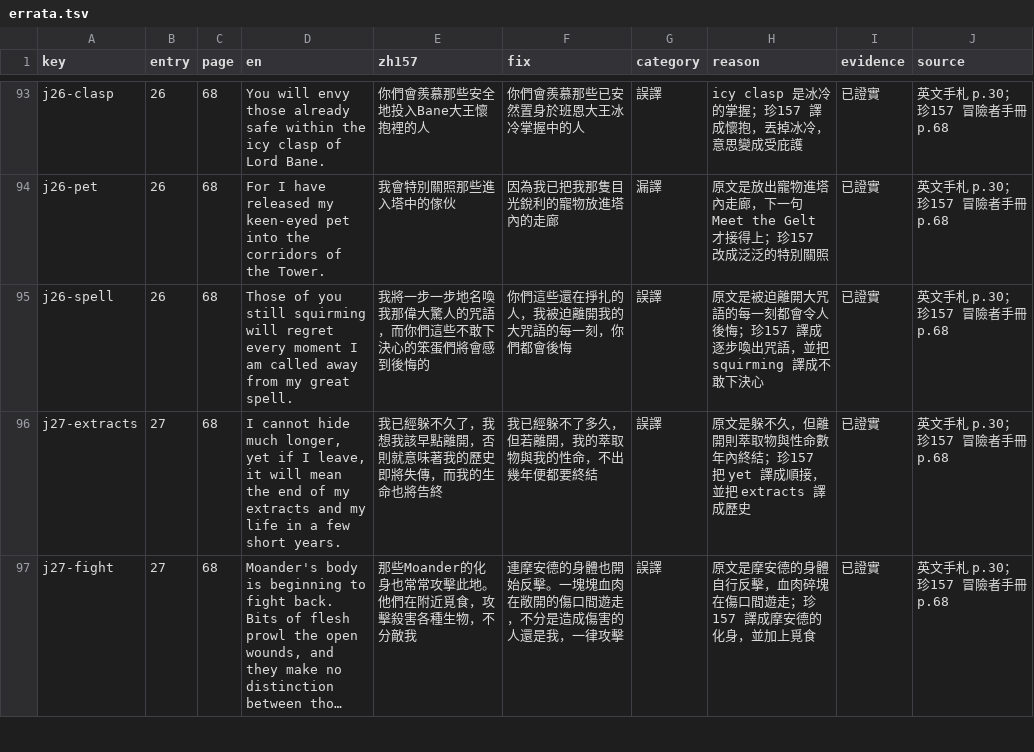
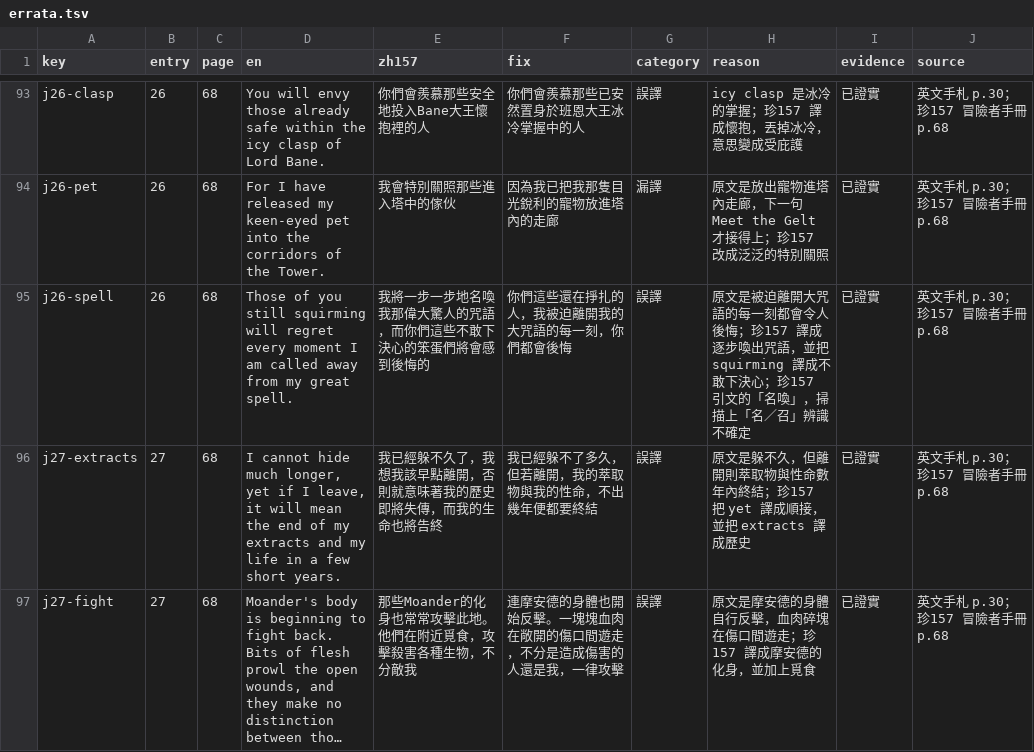
Before and after one commit to wicanr2/pools-of-darkness-cht, a TSV file: text/errata.tsv, drawn as a sheet; only a part is shown, gaps mark what is left out; long unchanged cells end in …; the diff covers the shown part only.

```diff
--- a/text/errata.tsv
+++ b/text/errata.tsv
@@ -94,3 +94,3 @@ j26-clasp	26	68	You will envy those already safe within the icy clasp of Lord Ba
 j26-pet	26	68	For I have released my keen-eyed pet into the corridors of the Tower.	我會特別關照那些進入塔中的傢伙	因為我已把我那隻目光銳利的寵物放進塔內的走廊	漏譯	原文是放出寵物進塔內走廊，下一句 Meet the Gelt 才接得上；珍157 改成泛泛的特別關照	已證實	英文手札 p.30；珍157 冒險者手冊 p.68
-j26-spell	26	68	Those of you still squirming will regret every moment I am called away from my great spell.	我將一步一步地名喚我那偉大驚人的咒語，而你們這些不敢下決心的笨蛋們將會感到後悔的	你們這些還在掙扎的人，我被迫離開我的大咒語的每一刻，你們都會後悔	誤譯	原文是被迫離開大咒語的每一刻都會令人後悔；珍157 譯成逐步喚出咒語，並把 squirming 譯成不敢下決心	已證實	英文手札 p.30；珍157 冒險者手冊 p.68
+j26-spell	26	68	Those of you still squirming will regret every moment I am called away from my great spell.	我將一步一步地名喚我那偉大驚人的咒語，而你們這些不敢下決心的笨蛋們將會感到後悔的	你們這些還在掙扎的人，我被迫離開我的大咒語的每一刻，你們都會後悔	誤譯	原文是被迫離開大咒語的每一刻都會令人後悔；珍157 譯成逐步喚出咒語，並把 squirming 譯成不敢下決心；珍157 引文的「名喚」，掃描上「名／召」辨識不確定	已證實	英文手札 p.30；珍157 冒險者手冊 p.68
 j27-extracts	27	68	I cannot hide much longer, yet if I leave, it will mean the end of my extracts and my life in a few short years.	我已經躲不久了，我想我該早點離開，否則就意味著我的歷史即將失傳，而我的生命也將告終	我已經躲不了多久，但若離開，我的萃取物與我的性命，不出幾年便都要終結	誤譯	原文是躲不久，但離開則萃取物與性命數年內終結；珍157 把 yet 譯成順接，並把 extracts 譯成歷史	已證實	英文手札 p.30；珍157 冒險者手冊 p.68
```
Also changed, not shown: 1 added row and 4 edited cells elsewhere in this file, 7 other files.
